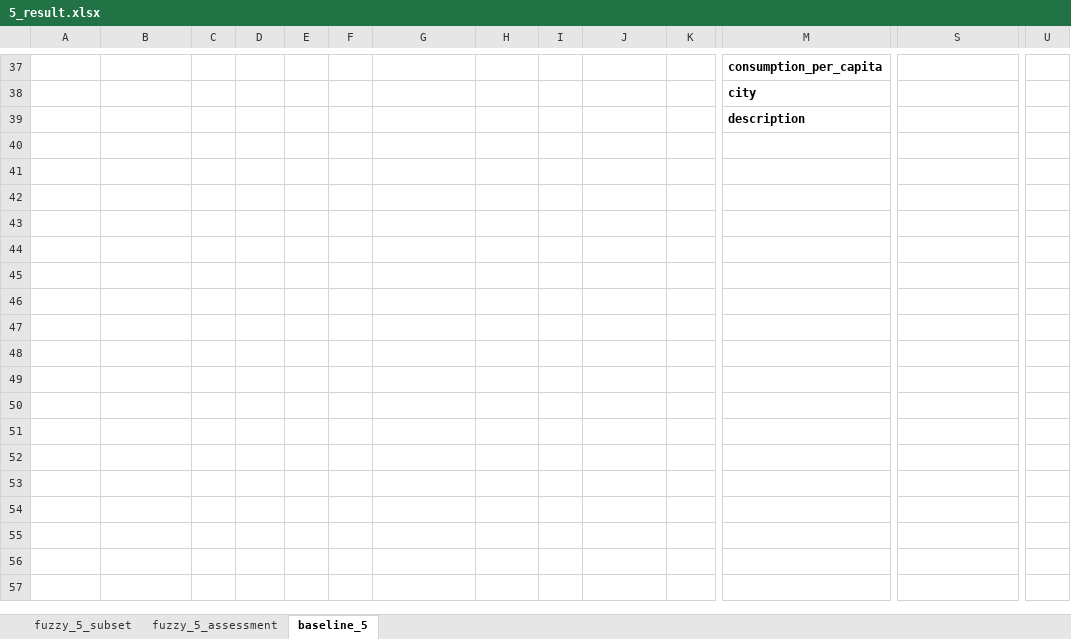
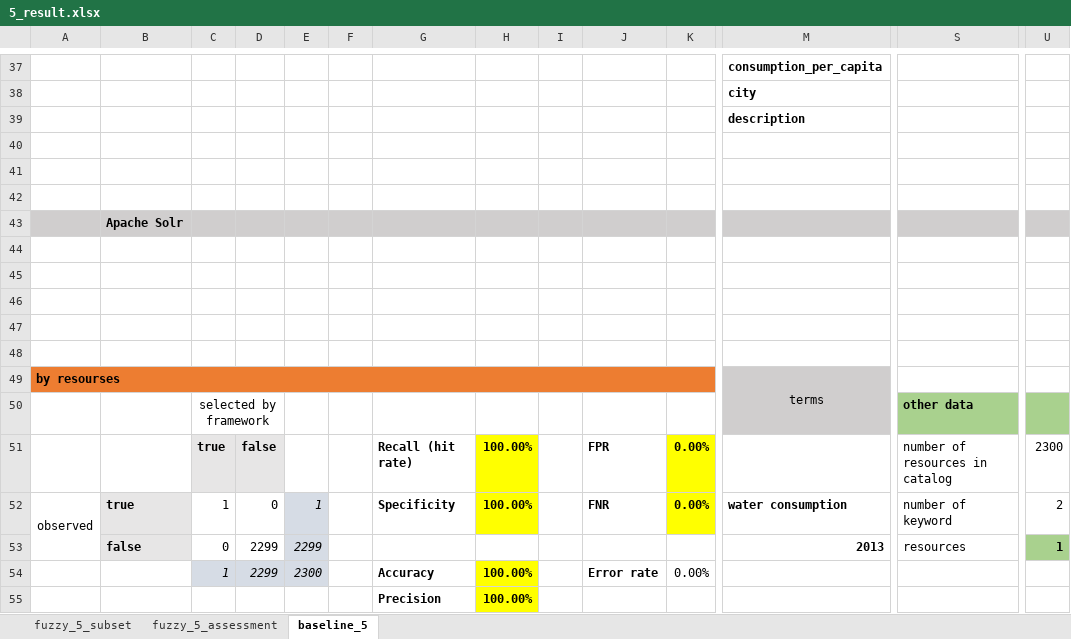
Before and after one commit to HammerProject/HammerDataProject, an Excel workbook: hammer-colombo/fuzzy-examples-set/5_result.xlsx, sheet baseline_5, drawn as a sheet; only a part is shown, gaps mark what is left out; values as stored, in another font and other column widths than the file's, no borders; rows hold the shown columns only; the diff names each change by its address in the sheet, - before the commit and + after, or states it on an @@ line.

```diff
--- a/hammer-colombo/fuzzy-examples-set/5_result.xlsx (sheet baseline_5)
+++ b/hammer-colombo/fuzzy-examples-set/5_result.xlsx (sheet baseline_5)
+row 40: (empty)
+row 41: (empty)
+row 42: (empty)
+row 43:  | Apache Solr
+row 44: (empty)
+row 45: (empty)
+row 46: (empty)
+row 47: (empty)
+row 48: (empty)
+row 49: by resourses |  |  |  |  |  |  |  |  |  |  | terms
+row 50:  |  | selected by framework |  |  |  |  |  |  |  |  |  | other data
+row 51:  |  | true | false |  |  | Recall (hit rate) | 100.00% |  | FPR | 0.00% |  | number of resources in catalog | 2300
+row 52: observed | true | 1 | 0 | 1 |  | Specificity | 100.00% |  | FNR | 0.00% | water consumption | number of keyword | 2
+row 53:  | false | 0 | 2299 | 2299 |  |  |  |  |  |  | 2013 | resources | 1
+row 54:  |  | 1 | 2299 | 2300 |  | Accuracy | 100.00% |  | Error rate | 0.00%
+row 55:  |  |  |  |  |  | Precision | 100.00%
```
Also changed, not shown: hammer-colombo/fuzzy-examples-set/6_result.xlsx, hammer-colombo/fuzzy-examples-set/test.xlsx, 3 other files.
